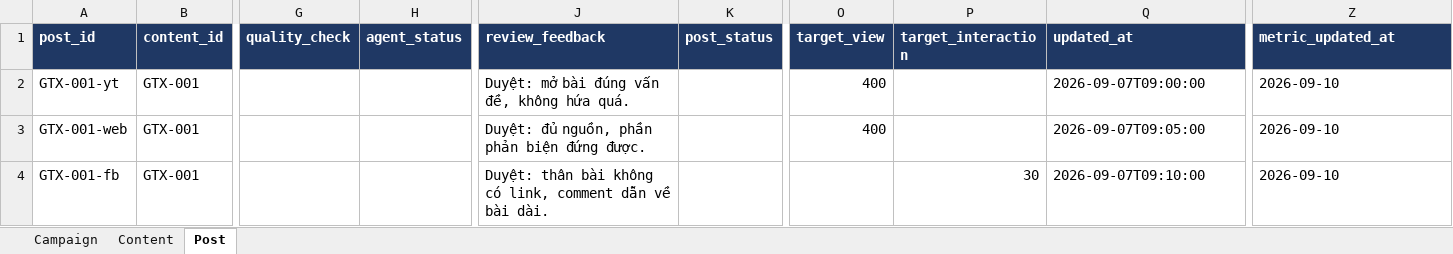
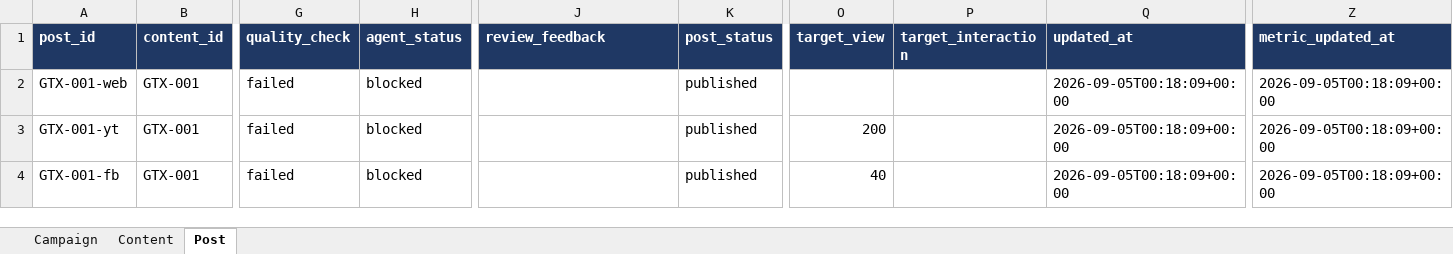
Before and after one commit to ducnguyen221/agent-marketing-studio, an Excel workbook: examples/vi-du-studio/CMP-2609-gioi-thieu/CMP-2609-gioi-thieu.xlsx, sheet Post, drawn as a sheet; only a part is shown, gaps mark what is left out; values as stored, in another font and other column widths than the file's, no borders; removed rows and columns are numbered as before the commit, all else as after; rows hold the shown columns only; the diff names each change by its address in the sheet, - before the commit and + after, or states it on an @@ line.

```diff
--- a/examples/vi-du-studio/CMP-2609-gioi-thieu/CMP-2609-gioi-thieu.xlsx (sheet Post)
+++ b/examples/vi-du-studio/CMP-2609-gioi-thieu/CMP-2609-gioi-thieu.xlsx (sheet Post)
+row 2: GTX-001-web | GTX-001 | failed | blocked |  | published |  |  | 2026-09-05T00:18:09+00:00 | 2026-09-05T00:18:09+00:00
-G3 (quality_check): (empty)
+G3 (quality_check): failed
-H3 (agent_status): (empty)
+H3 (agent_status): blocked
-J3 (review_feedback): Duyệt: mở bài đúng vấn đề, không hứa quá.
+J3 (review_feedback): (empty)
-K3 (post_status): (empty)
+K3 (post_status): published
-O3 (target_view): 400
+O3 (target_view): 200
-Q3 (updated_at): 2026-09-07T09:00:00
+Q3 (updated_at): 2026-09-05T00:18:09+00:00
-Z3 (metric_updated_at): 2026-09-10
+Z3 (metric_updated_at): 2026-09-05T00:18:09+00:00
-row 3: GTX-001-web | GTX-001 |  |  | Duyệt: đủ nguồn, phần phản biện đứng được. |  | 400 |  | 2026-09-07T09:05:00 | 2026-09-10
-G4 (quality_check): (empty)
+G4 (quality_check): failed
-H4 (agent_status): (empty)
+H4 (agent_status): blocked
-J4 (review_feedback): Duyệt: thân bài không có link, comment dẫn về bài dài.
+J4 (review_feedback): (empty)
-K4 (post_status): (empty)
+K4 (post_status): published
-O4 (target_view): (empty)
+O4 (target_view): 40
-P4 (target_interaction): 30
+P4 (target_interaction): (empty)
-Q4 (updated_at): 2026-09-07T09:10:00
+Q4 (updated_at): 2026-09-05T00:18:09+00:00
-Z4 (metric_updated_at): 2026-09-10
+Z4 (metric_updated_at): 2026-09-05T00:18:09+00:00
```
Also changed, not shown: sheet Content, 11 other files.
